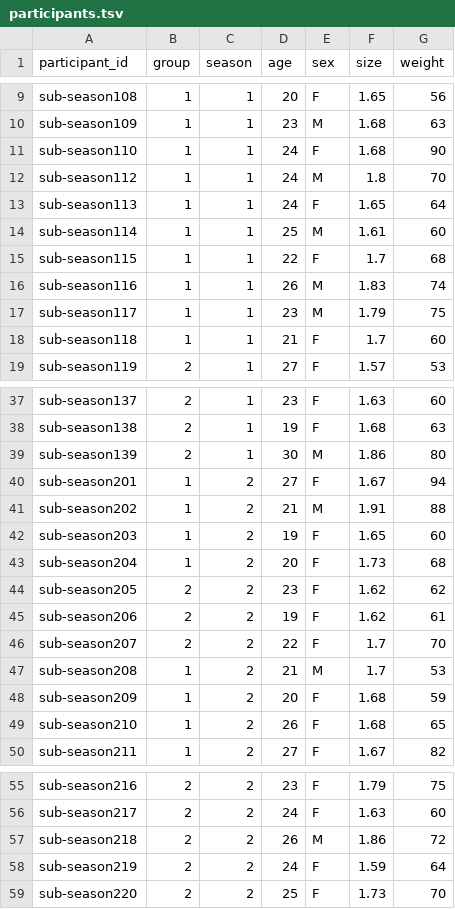
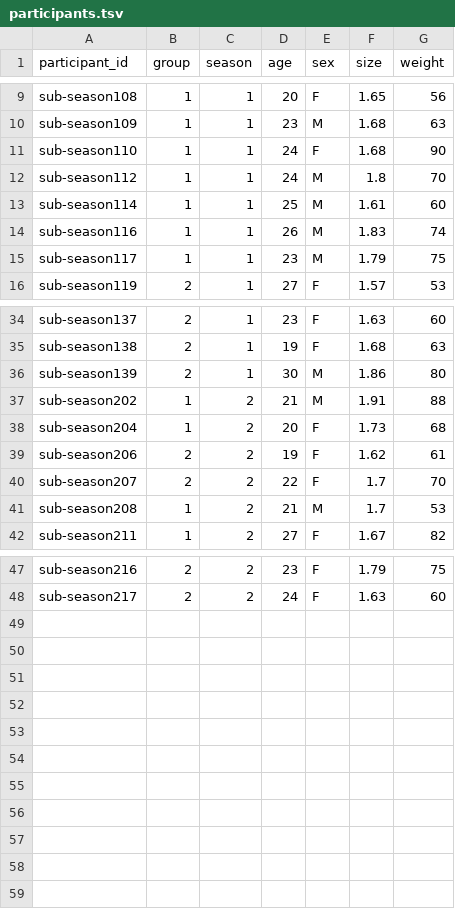
Before and after one commit to OpenNeuroDatasets-JSONLD/ds003419, a TSV file: participants.tsv, drawn as a sheet; only a part is shown, gaps mark what is left out; the diff names each change by its address in the sheet, - before the commit and + after, or states it on an @@ line.

Commit message:
[DATALAD] Recorded changes

```diff
--- a/participants.tsv
+++ b/participants.tsv
-row 13: sub-season113 | 1 | 1 | 24 | F | 1.65 | 64
-row 15: sub-season115 | 1 | 1 | 22 | F | 1.7 | 68
-row 18: sub-season118 | 1 | 1 | 21 | F | 1.7 | 60
-row 40: sub-season201 | 1 | 2 | 27 | F | 1.67 | 94
-row 42: sub-season203 | 1 | 2 | 19 | F | 1.65 | 60
-row 44: sub-season205 | 2 | 2 | 23 | F | 1.62 | 62
-row 48: sub-season209 | 1 | 2 | 20 | F | 1.68 | 59
-row 49: sub-season210 | 1 | 2 | 26 | F | 1.68 | 65
-row 57: sub-season218 | 2 | 2 | 26 | M | 1.86 | 72
-row 58: sub-season219 | 2 | 2 | 24 | F | 1.59 | 64
-row 59: sub-season220 | 2 | 2 | 25 | F | 1.73 | 70
```
